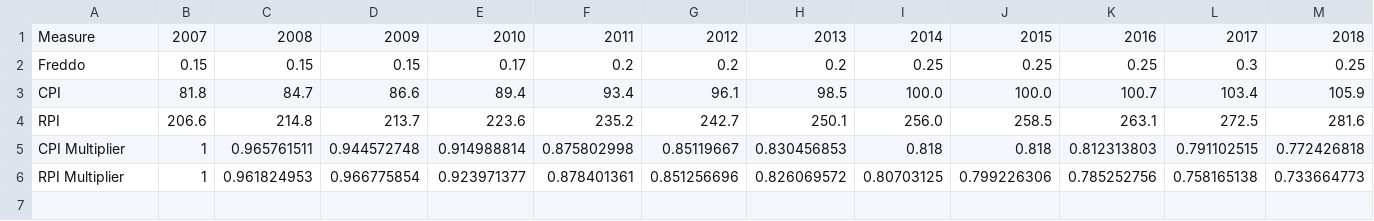
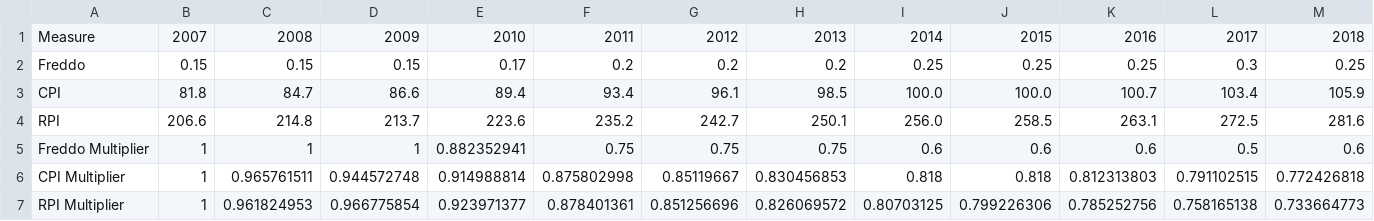
Before and after one commit to maashaw/fpr, a CSV file: RData/Inflation.csv, drawn as a sheet; only a part is shown; rows hold the shown columns only; the diff names each change by its address in the sheet, - before the commit and + after, or states it on an @@ line.

Commit message:
Add files via upload

```diff
--- a/RData/Inflation.csv
+++ b/RData/Inflation.csv
+row 5: Freddo Multiplier | 1 | 1 | 1 | 0.882352941 | 0.75 | 0.75 | 0.75 | 0.6 | 0.6 | 0.6 | 0.5 | 0.6
```
